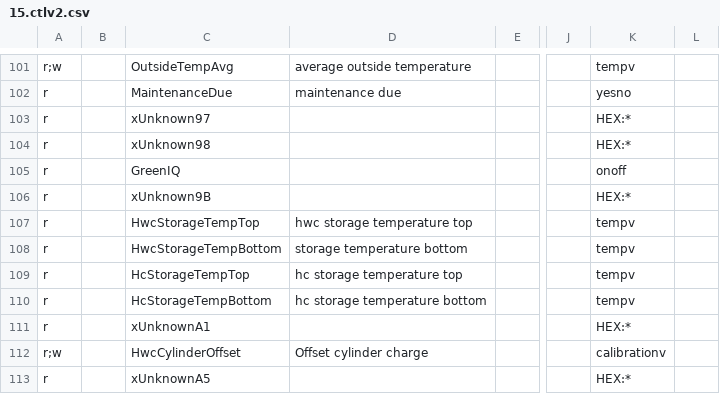
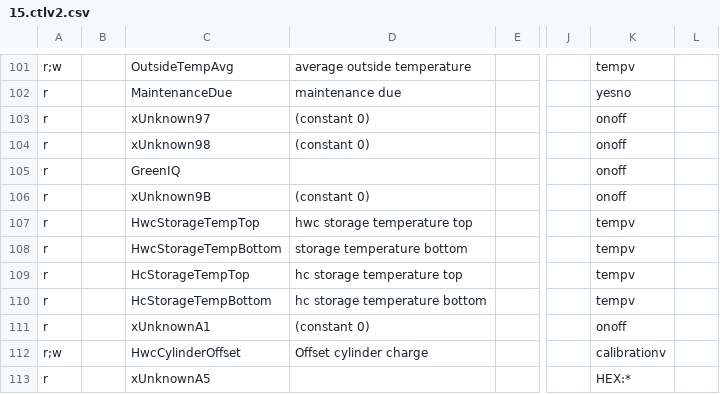
Before and after one commit to stadid/ebusd-configuration, a CSV file: ebusd-2.1.x/en/vaillant/15.ctlv2.csv, drawn as a sheet; only a part is shown, gaps mark what is left out; the diff covers the shown part only; the diff names each change by its address in the sheet, - before the commit and + after, or states it on an @@ line.

Commit message:
15.ctlv2.csv: Added onoff definitions to unknown registeres of this type. Added FM5config register Added HcXExtHeatDemand registers to Hc1, Hc2, Hc3

```diff
--- a/ebusd-2.1.x/en/vaillant/15.ctlv2.csv
+++ b/ebusd-2.1.x/en/vaillant/15.ctlv2.csv
-D103:D104: (empty)
+D103:D104: (constant 0)
-K103:K104: HEX:*
+K103:K104: onoff
-D106: (empty)
+D106: (constant 0)
-K106: HEX:*
+K106: onoff
-D111: (empty)
+D111: (constant 0)
-K111: HEX:*
+K111: onoff
```
Also changed, not shown: 4 added rows, 2 removed rows and 62 edited cells elsewhere in this file.
